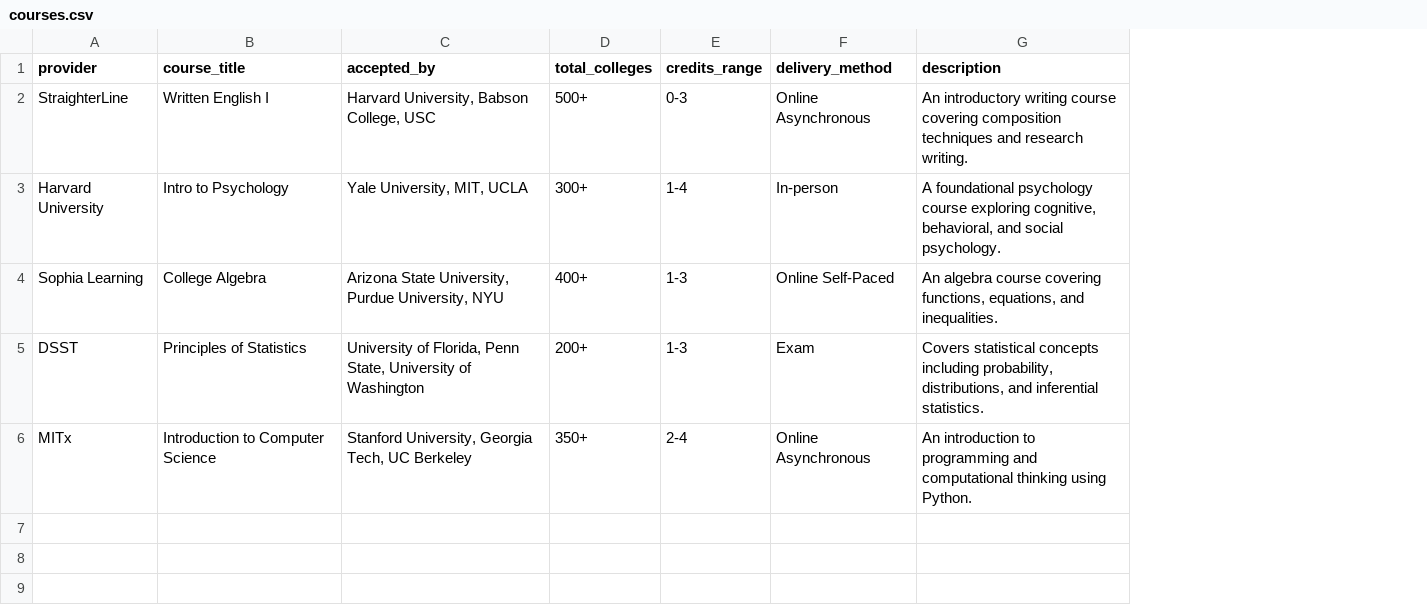
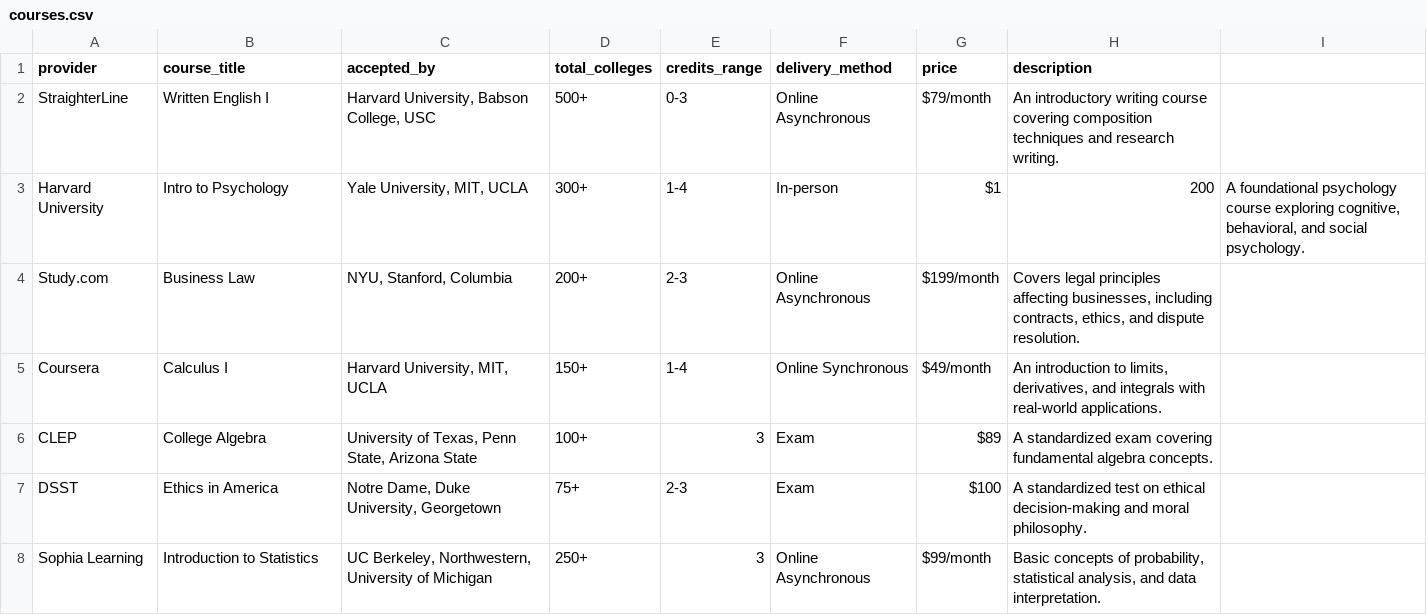
Before and after one commit to reen967/credit-transfer-directory, a CSV file: data/courses.csv, drawn as a sheet; removed rows and columns are numbered as before the commit, all else as after; the diff names each change by its address in the sheet, - before the commit and + after, or states it on an @@ line.

Commit message:
Update courses.csv

```diff
--- a/data/courses.csv
+++ b/data/courses.csv
+column G (price), rows 2-3: $79/month | $1; row 7: $100
+column I, row 3: A foundational psychology course exploring cognitive, behavioral, and social psychology.
-H3 (description): A foundational psychology course exploring cognitive, behavioral, and social psychology.
+H3 (description): 200
-row 4: Sophia Learning | College Algebra | Arizona State University, Purdue University, NYU | 400+ | 1-3 | Online Self-Paced | An algebra course covering functions, equations, and inequalities.
+row 4: Study.com | Business Law | NYU, Stanford, Columbia | 200+ | 2-3 | Online Asynchronous | $199/month | Covers legal principles affecting businesses, including contracts, ethics, and dispute resolution.
+row 5: Coursera | Calculus I | Harvard University, MIT, UCLA | 150+ | 1-4 | Online Synchronous | $49/month | An introduction to limits, derivatives, and integrals with real-world applications.
+row 6: CLEP | College Algebra | University of Texas, Penn State, Arizona State | 100+ | 3 | Exam | $89 | A standardized exam covering fundamental algebra concepts.
-B7 (course_title): Principles of Statistics
+B7 (course_title): Ethics in America
-C7 (accepted_by): University of Florida, Penn State, University of Washington
+C7 (accepted_by): Notre Dame, Duke University, Georgetown
-D7 (total_colleges): 200+
+D7 (total_colleges): 75+
-E7 (credits_range): 1-3
+E7 (credits_range): 2-3
-H7 (description): Covers statistical concepts including probability, distributions, and inferential statistics.
+H7 (description): A standardized test on ethical decision-making and moral philosophy.
-row 6: MITx | Introduction to Computer Science | Stanford University, Georgia Tech, UC Berkeley | 350+ | 2-4 | Online Asynchronous | An introduction to programming and computational thinking using Python.
+row 8: Sophia Learning | Introduction to Statistics | UC Berkeley, Northwestern, University of Michigan | 250+ | 3 | Online Asynchronous | $99/month | Basic concepts of probability, statistical analysis, and data interpretation.
```
